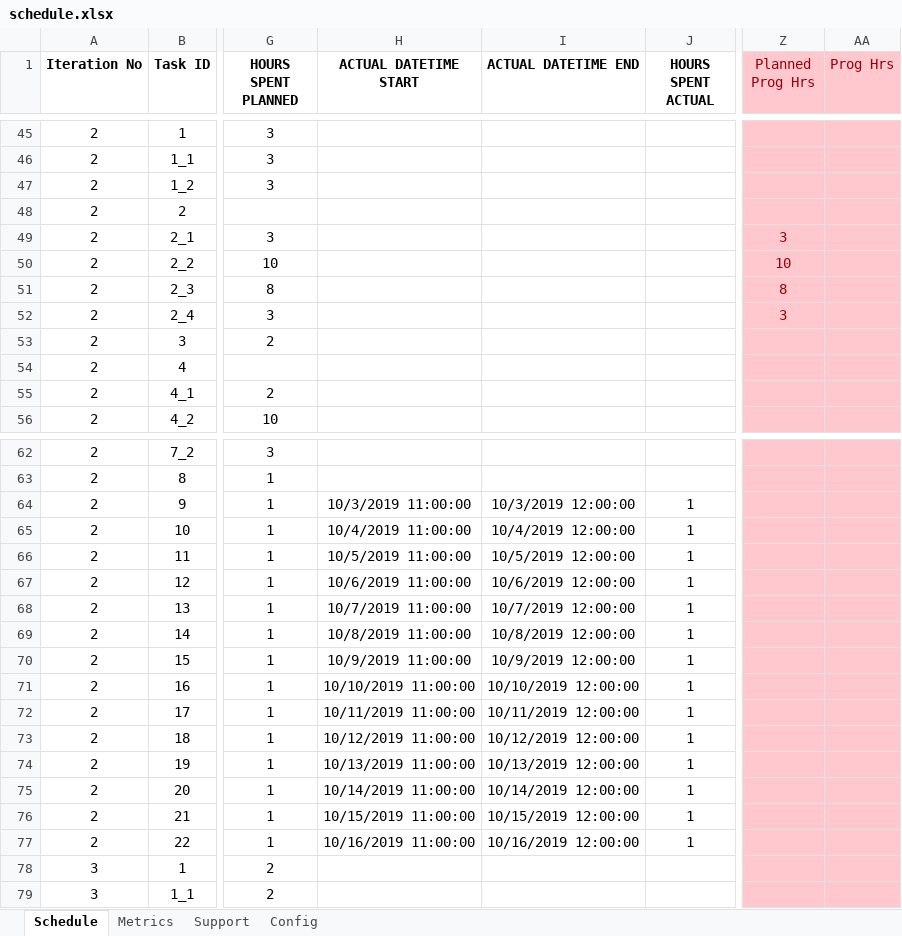
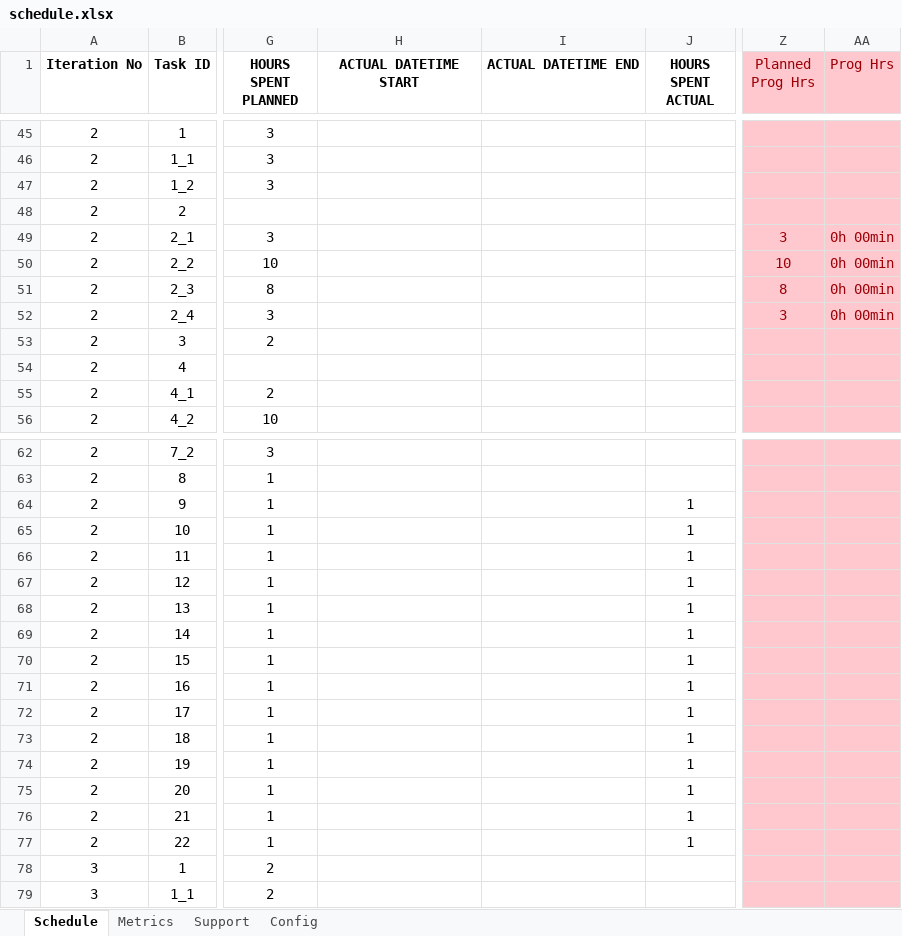
Before and after one commit to ameyrathi/SWE-Project, an Excel workbook: schedule.xlsx, sheet Schedule, drawn as a sheet; only a part is shown, gaps mark what is left out; values as stored, in another font and other column widths than the file's, no borders; charts and pictures not drawn; the diff covers the shown part only; the diff names each change by its address in the sheet, - before the commit and + after, or states it on an @@ line.

Commit message:
Update schedule.xlsx
Removed actual datetimes for daily updates in Iteration 2 and 3

```diff
--- a/schedule.xlsx (sheet Schedule)
+++ b/schedule.xlsx (sheet Schedule)
-AA49:AA52 (Prog Hrs): (empty)
+AA49:AA52 (Prog Hrs): 0h 00min
-H64 (ACTUAL DATETIME START): 10/3/2019 11:00:00
+H64 (ACTUAL DATETIME START): (empty)
-I64 (ACTUAL DATETIME END): 10/3/2019 12:00:00
+I64 (ACTUAL DATETIME END): (empty)
-H65 (ACTUAL DATETIME START): 10/4/2019 11:00:00
+H65 (ACTUAL DATETIME START): (empty)
-I65 (ACTUAL DATETIME END): 10/4/2019 12:00:00
+I65 (ACTUAL DATETIME END): (empty)
-H66 (ACTUAL DATETIME START): 10/5/2019 11:00:00
+H66 (ACTUAL DATETIME START): (empty)
-I66 (ACTUAL DATETIME END): 10/5/2019 12:00:00
+I66 (ACTUAL DATETIME END): (empty)
-H67 (ACTUAL DATETIME START): 10/6/2019 11:00:00
+H67 (ACTUAL DATETIME START): (empty)
-I67 (ACTUAL DATETIME END): 10/6/2019 12:00:00
+I67 (ACTUAL DATETIME END): (empty)
-H68 (ACTUAL DATETIME START): 10/7/2019 11:00:00
+H68 (ACTUAL DATETIME START): (empty)
-I68 (ACTUAL DATETIME END): 10/7/2019 12:00:00
+I68 (ACTUAL DATETIME END): (empty)
-H69 (ACTUAL DATETIME START): 10/8/2019 11:00:00
+H69 (ACTUAL DATETIME START): (empty)
-I69 (ACTUAL DATETIME END): 10/8/2019 12:00:00
+I69 (ACTUAL DATETIME END): (empty)
-H70 (ACTUAL DATETIME START): 10/9/2019 11:00:00
+H70 (ACTUAL DATETIME START): (empty)
-I70 (ACTUAL DATETIME END): 10/9/2019 12:00:00
+I70 (ACTUAL DATETIME END): (empty)
-H71 (ACTUAL DATETIME START): 10/10/2019 11:00:00
+H71 (ACTUAL DATETIME START): (empty)
-I71 (ACTUAL DATETIME END): 10/10/2019 12:00:00
+I71 (ACTUAL DATETIME END): (empty)
-H72 (ACTUAL DATETIME START): 10/11/2019 11:00:00
+H72 (ACTUAL DATETIME START): (empty)
-I72 (ACTUAL DATETIME END): 10/11/2019 12:00:00
+I72 (ACTUAL DATETIME END): (empty)
-H73 (ACTUAL DATETIME START): 10/12/2019 11:00:00
+H73 (ACTUAL DATETIME START): (empty)
-I73 (ACTUAL DATETIME END): 10/12/2019 12:00:00
+I73 (ACTUAL DATETIME END): (empty)
-H74 (ACTUAL DATETIME START): 10/13/2019 11:00:00
+H74 (ACTUAL DATETIME START): (empty)
-I74 (ACTUAL DATETIME END): 10/13/2019 12:00:00
+I74 (ACTUAL DATETIME END): (empty)
-H75 (ACTUAL DATETIME START): 10/14/2019 11:00:00
+H75 (ACTUAL DATETIME START): (empty)
-I75 (ACTUAL DATETIME END): 10/14/2019 12:00:00
+I75 (ACTUAL DATETIME END): (empty)
-H76 (ACTUAL DATETIME START): 10/15/2019 11:00:00
+H76 (ACTUAL DATETIME START): (empty)
-I76 (ACTUAL DATETIME END): 10/15/2019 12:00:00
+I76 (ACTUAL DATETIME END): (empty)
-H77 (ACTUAL DATETIME START): 10/16/2019 11:00:00
+H77 (ACTUAL DATETIME START): (empty)
-I77 (ACTUAL DATETIME END): 10/16/2019 12:00:00
+I77 (ACTUAL DATETIME END): (empty)
```
Also changed, not shown: 28 edited cells elsewhere in this sheet, sheet Metrics, charts or pictures.
